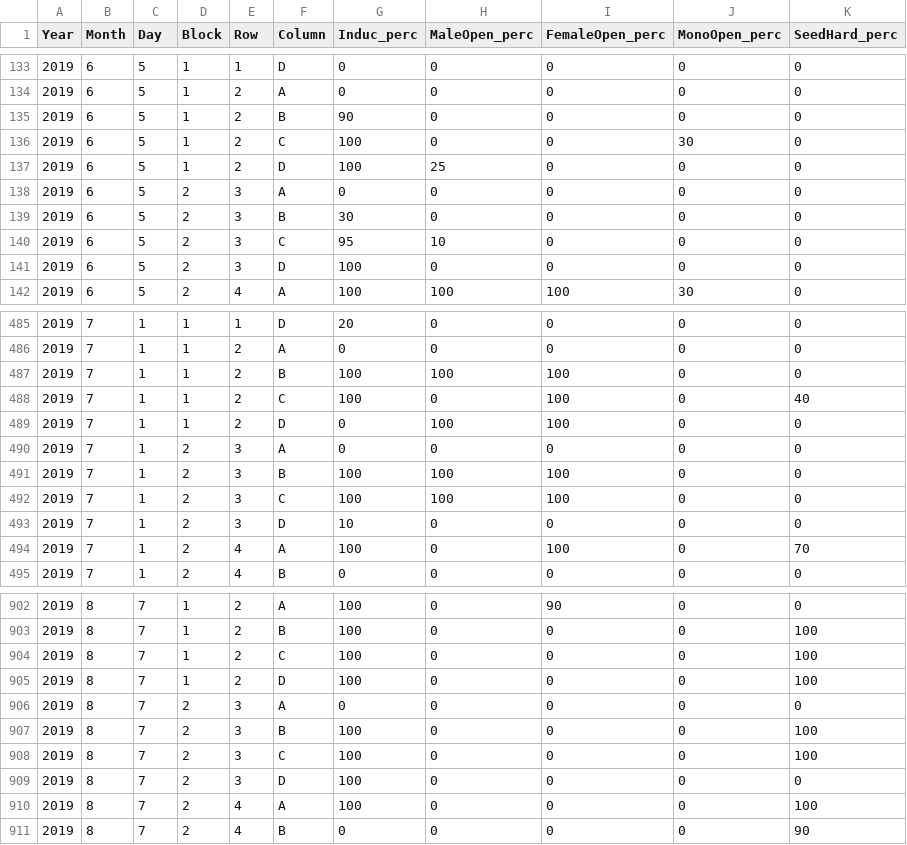
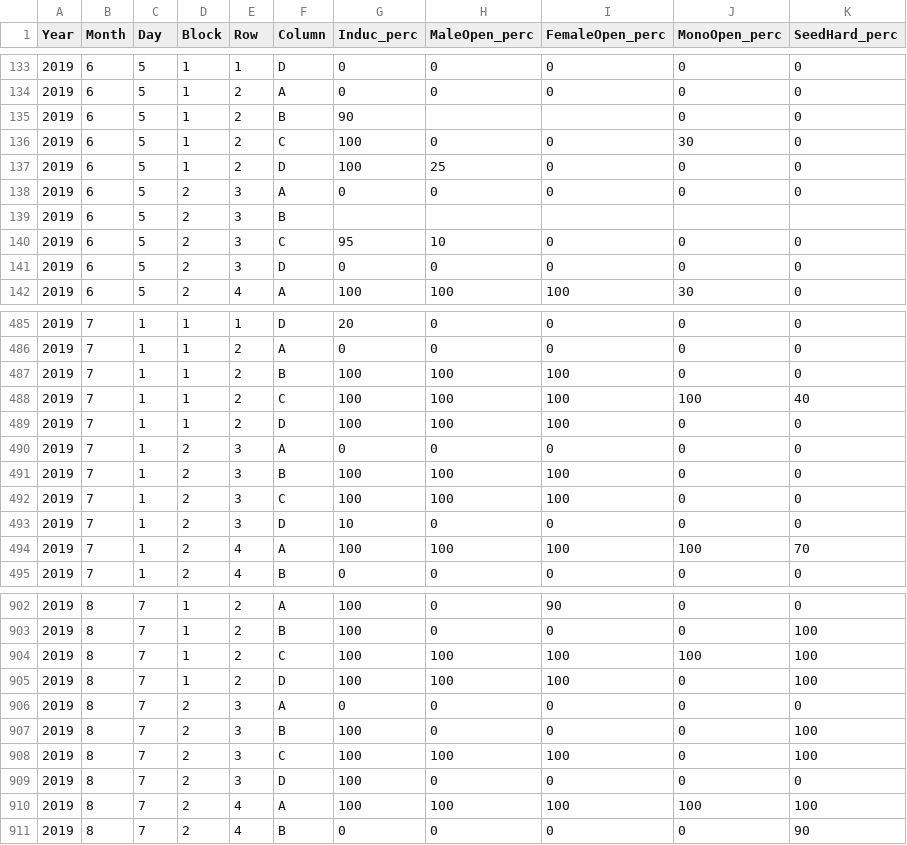
Before and after one commit to lmonserrate/ag-problems-semester, a CSV file: PilotPlot1_summer_2019_Flowering.csv, drawn as a sheet; only a part is shown, gaps mark what is left out; the diff covers the shown part only.

Commit message:
Update od flowering data for PP 1 & VT with Will's corrections
Pilot plot 2 was not updated due to the addition of varietis' names and blank rows

```diff
--- a/PilotPlot1_summer_2019_Flowering.csv
+++ b/PilotPlot1_summer_2019_Flowering.csv
@@ -134,3 +134,3 @@ Year,Month,Day,Block,Row,Column,Induc_perc,MaleOpen_perc,FemaleOpen_perc,MonoOpe
 2019,6,5,1,2,A,0,0,0,0,0
-2019,6,5,1,2,B,90,0,0,0,0
+2019,6,5,1,2,B,90,,,0,0
 2019,6,5,1,2,C,100,0,0,30,0
@@ -138,5 +138,5 @@ Year,Month,Day,Block,Row,Column,Induc_perc,MaleOpen_perc,FemaleOpen_perc,MonoOpe
 2019,6,5,2,3,A,0,0,0,0,0
-2019,6,5,2,3,B,30,0,0,0,0
+2019,6,5,2,3,B,,,,,
 2019,6,5,2,3,C,95,10,0,0,0
-2019,6,5,2,3,D,100,0,0,0,0
+2019,6,5,2,3,D,0,0,0,0,0
 2019,6,5,2,4,A,100,100,100,30,0
@@ -487,4 +487,4 @@ Year,Month,Day,Block,Row,Column,Induc_perc,MaleOpen_perc,FemaleOpen_perc,MonoOpe
 2019,7,1,1,2,B,100,100,100,0,0
-2019,7,1,1,2,C,100,0,100,0,40
-2019,7,1,1,2,D,0,100,100,0,0
+2019,7,1,1,2,C,100,100,100,100,40
+2019,7,1,1,2,D,100,100,100,0,0
 2019,7,1,2,3,A,0,0,0,0,0
@@ -493,3 +493,3 @@ Year,Month,Day,Block,Row,Column,Induc_perc,MaleOpen_perc,FemaleOpen_perc,MonoOpe
 2019,7,1,2,3,D,10,0,0,0,0
-2019,7,1,2,4,A,100,0,100,0,70
+2019,7,1,2,4,A,100,100,100,100,70
 2019,7,1,2,4,B,0,0,0,0,0
@@ -903,9 +903,9 @@ Year,Month,Day,Block,Row,Column,Induc_perc,MaleOpen_perc,FemaleOpen_perc,MonoOpe
 2019,8,7,1,2,B,100,0,0,0,100
-2019,8,7,1,2,C,100,0,0,0,100
-2019,8,7,1,2,D,100,0,0,0,100
+2019,8,7,1,2,C,100,100,100,100,100
+2019,8,7,1,2,D,100,100,100,0,100
 2019,8,7,2,3,A,0,0,0,0,0
 2019,8,7,2,3,B,100,0,0,0,100
-2019,8,7,2,3,C,100,0,0,0,100
+2019,8,7,2,3,C,100,100,100,0,100
 2019,8,7,2,3,D,100,0,0,0,0
-2019,8,7,2,4,A,100,0,0,0,100
+2019,8,7,2,4,A,100,100,100,100,100
 2019,8,7,2,4,B,0,0,0,0,90
```
Also changed, not shown: 107 edited cells elsewhere in this file, VarietyTrial1_summer_2019_Flowering.csv.
